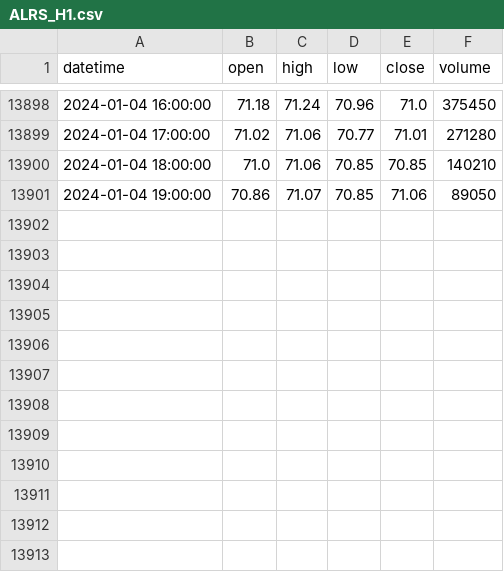
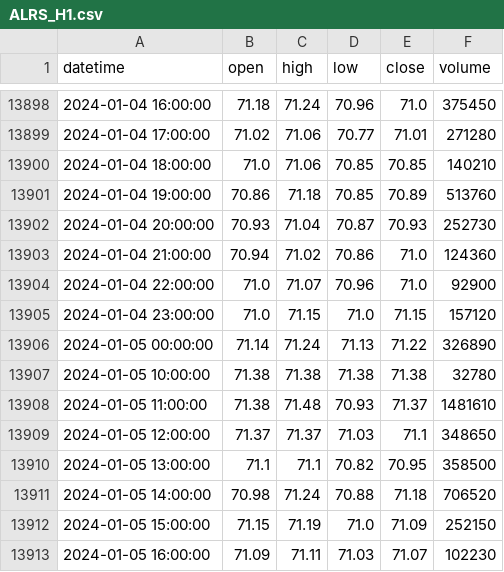
Before and after one commit to zah108/zah108, a CSV file: A-Trade/Data/ALRS_H1.csv, drawn as a sheet; only a part is shown, gaps mark what is left out.

```diff
--- a/A-Trade/Data/ALRS_H1.csv
+++ b/A-Trade/Data/ALRS_H1.csv
@@ -13900,2 +13900,14 @@ datetime,open,high,low,close,volume
 2024-01-04 18:00:00,71.0,71.06,70.85,70.85,140210
-2024-01-04 19:00:00,70.86,71.07,70.85,71.06,89050
+2024-01-04 19:00:00,70.86,71.18,70.85,70.89,513760
+2024-01-04 20:00:00,70.93,71.04,70.87,70.93,252730
+2024-01-04 21:00:00,70.94,71.02,70.86,71.0,124360
+2024-01-04 22:00:00,71.0,71.07,70.96,71.0,92900
+2024-01-04 23:00:00,71.0,71.15,71.0,71.15,157120
+2024-01-05 00:00:00,71.14,71.24,71.13,71.22,326890
+2024-01-05 10:00:00,71.38,71.38,71.38,71.38,32780
+2024-01-05 11:00:00,71.38,71.48,70.93,71.37,1481610
+2024-01-05 12:00:00,71.37,71.37,71.03,71.1,348650
+2024-01-05 13:00:00,71.1,71.1,70.82,70.95,358500
+2024-01-05 14:00:00,70.98,71.24,70.88,71.18,706520
+2024-01-05 15:00:00,71.15,71.19,71.0,71.09,252150
+2024-01-05 16:00:00,71.09,71.11,71.03,71.07,102230
```
Also changed, not shown: A-Trade/Data/ALRS_D1.csv, A-Trade/Data/OZON_D1.csv, 6 other files.
